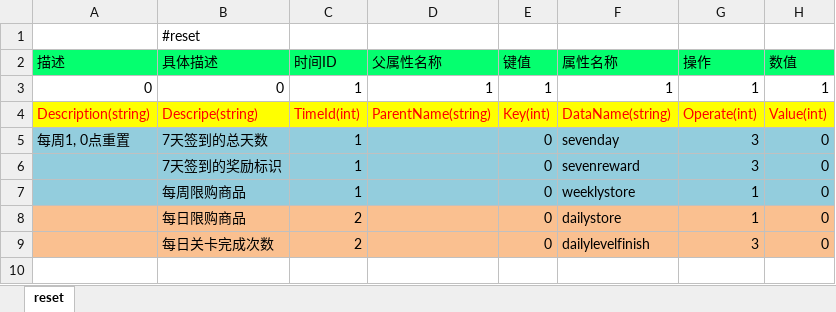
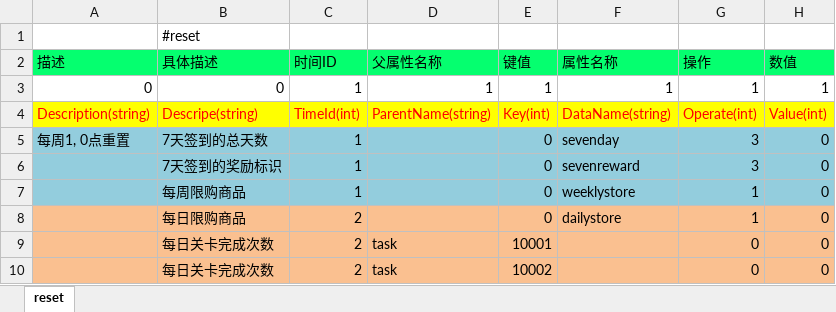
Before and after one commit to lori227/Fighter, an Excel workbook: Resource/excel/W-玩家-属性重置-(框架定义,策划填写).xlsx, sheet reset, drawn as a sheet; values as stored, in another font and other column widths than the file's, no borders; removed rows and columns are numbered as before the commit, all else as after; the diff names each change by its address in the sheet, - before the commit and + after, or states it on an @@ line.

```diff
--- a/Resource/excel/W-玩家-属性重置-(框架定义,策划填写).xlsx (sheet reset)
+++ b/Resource/excel/W-玩家-属性重置-(框架定义,策划填写).xlsx (sheet reset)
-row 9:  | 每日关卡完成次数 | 2 |  | 0 | dailylevelfinish | 3 | 0
+row 9:  | 每日关卡完成次数 | 2 | task | 10001 |  | 0 | 0
+row 10:  | 每日关卡完成次数 | 2 | task | 10002 |  | 0 | 0
```
Also changed, not shown: Resource/excel/R-任务-任务配置-(框架定义,策划填写).xlsx, Resource/excel/R-任务-条件配置-(框架定义,策划填写).xlsx, 9 other files.
